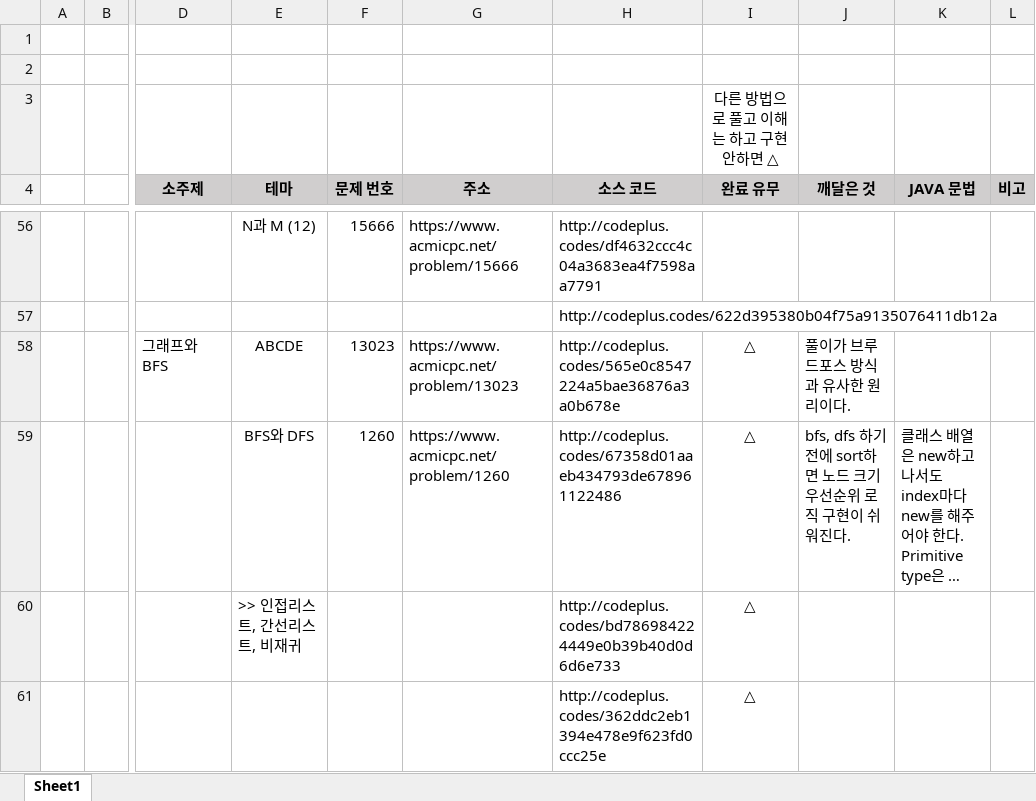
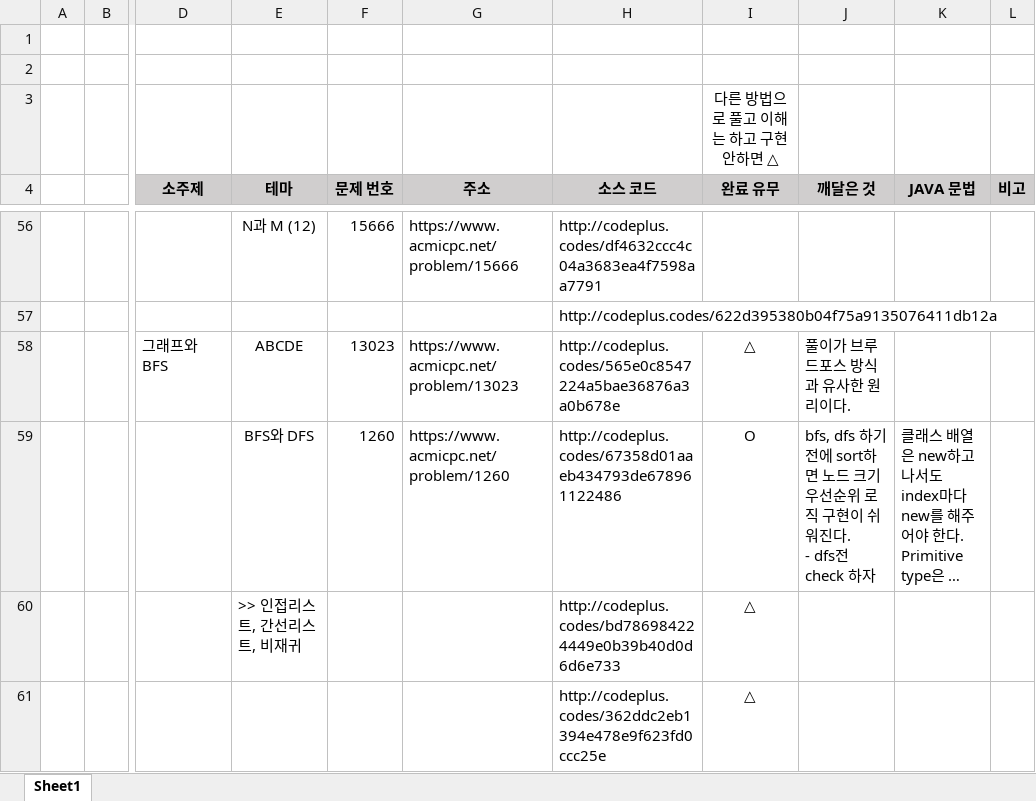
Before and after one commit to SeongJinSong/Algorithm, an Excel workbook: doc/알고리즘 문제 목록.xlsx, sheet Sheet1, drawn as a sheet; only a part is shown, gaps mark what is left out; long unchanged cells end in …; values as stored, in another font and other column widths than the file's, no borders; ↵ is a line break in a cell; the diff names each change by its address in the sheet, - before the commit and + after, or states it on an @@ line.

Commit message:
[엑셀]
Signed-off-by: admin <admin@DESKTOP-0K8LBFF>

```diff
--- a/doc/알고리즘 문제 목록.xlsx (sheet Sheet1)
+++ b/doc/알고리즘 문제 목록.xlsx (sheet Sheet1)
-I59 (완료 유무): △
+I59 (완료 유무): O
-J59 (깨달은 것): …워진다.
+J59 (깨달은 것): …워진다. ↵ - dfs전 check 하자
```
